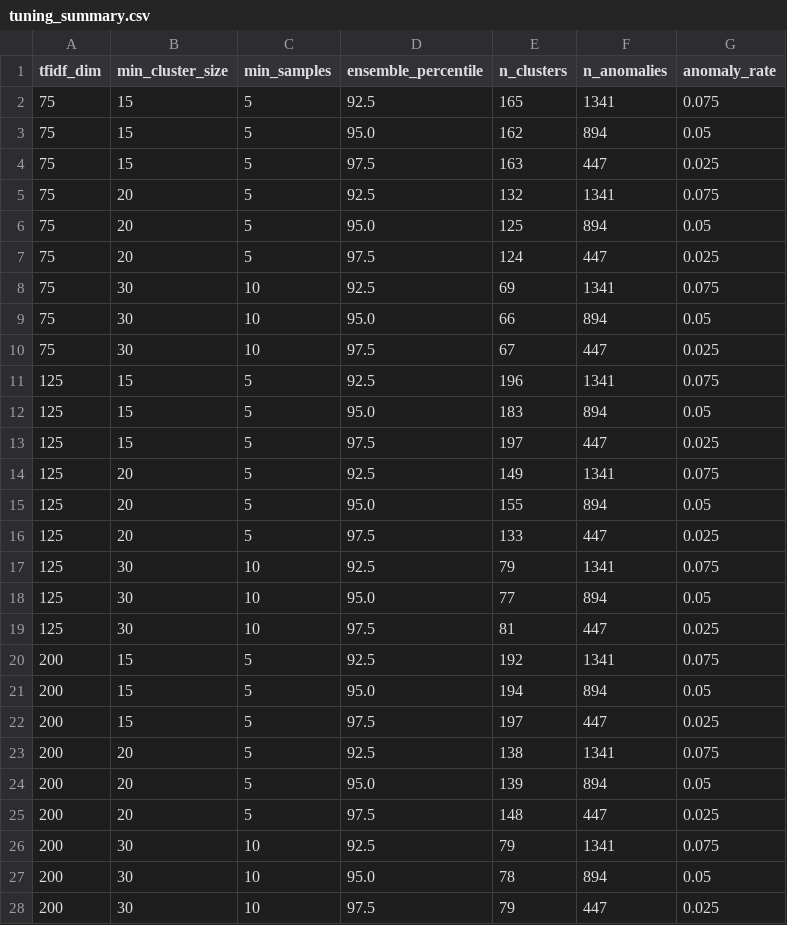
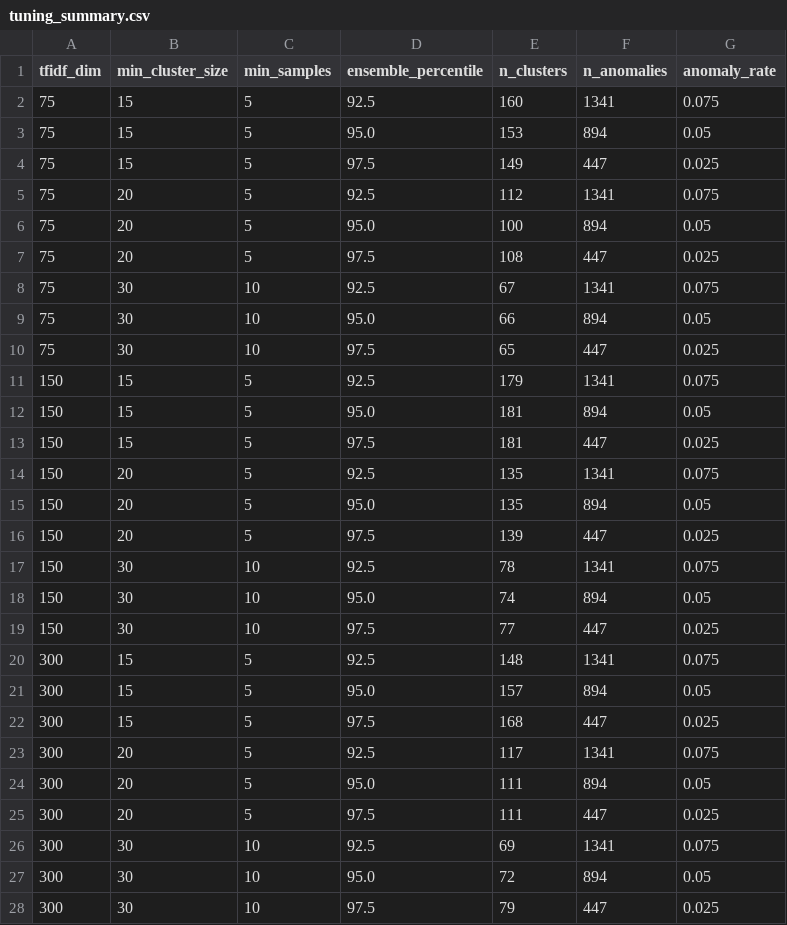
Before and after one commit to alex-riz-NE/DS5520_final, a CSV file: results/tuning_summary.csv, drawn as a sheet.

```diff
--- a/results/tuning_summary.csv
+++ b/results/tuning_summary.csv
@@ -1,28 +1,28 @@
 tfidf_dim,min_cluster_size,min_samples,ensemble_percentile,n_clusters,n_anomalies,anomaly_rate
-75,15,5,92.5,165,1341,0.075
-75,15,5,95.0,162,894,0.05
-75,15,5,97.5,163,447,0.025
-75,20,5,92.5,132,1341,0.075
-75,20,5,95.0,125,894,0.05
-75,20,5,97.5,124,447,0.025
-75,30,10,92.5,69,1341,0.075
+75,15,5,92.5,160,1341,0.075
+75,15,5,95.0,153,894,0.05
+75,15,5,97.5,149,447,0.025
+75,20,5,92.5,112,1341,0.075
+75,20,5,95.0,100,894,0.05
+75,20,5,97.5,108,447,0.025
+75,30,10,92.5,67,1341,0.075
 75,30,10,95.0,66,894,0.05
-75,30,10,97.5,67,447,0.025
-125,15,5,92.5,196,1341,0.075
-125,15,5,95.0,183,894,0.05
-125,15,5,97.5,197,447,0.025
-125,20,5,92.5,149,1341,0.075
-125,20,5,95.0,155,894,0.05
-125,20,5,97.5,133,447,0.025
-125,30,10,92.5,79,1341,0.075
-125,30,10,95.0,77,894,0.05
-125,30,10,97.5,81,447,0.025
-200,15,5,92.5,192,1341,0.075
-200,15,5,95.0,194,894,0.05
-200,15,5,97.5,197,447,0.025
-200,20,5,92.5,138,1341,0.075
-200,20,5,95.0,139,894,0.05
-200,20,5,97.5,148,447,0.025
-200,30,10,92.5,79,1341,0.075
-200,30,10,95.0,78,894,0.05
-200,30,10,97.5,79,447,0.025
+75,30,10,97.5,65,447,0.025
+150,15,5,92.5,179,1341,0.075
+150,15,5,95.0,181,894,0.05
+150,15,5,97.5,181,447,0.025
+150,20,5,92.5,135,1341,0.075
+150,20,5,95.0,135,894,0.05
+150,20,5,97.5,139,447,0.025
+150,30,10,92.5,78,1341,0.075
+150,30,10,95.0,74,894,0.05
+150,30,10,97.5,77,447,0.025
+300,15,5,92.5,148,1341,0.075
+300,15,5,95.0,157,894,0.05
+300,15,5,97.5,168,447,0.025
+300,20,5,92.5,117,1341,0.075
+300,20,5,95.0,111,894,0.05
+300,20,5,97.5,111,447,0.025
+300,30,10,92.5,69,1341,0.075
+300,30,10,95.0,72,894,0.05
+300,30,10,97.5,79,447,0.025
```
Also changed, not shown: 19 other files.
